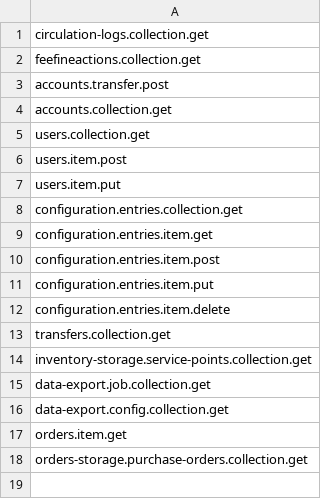
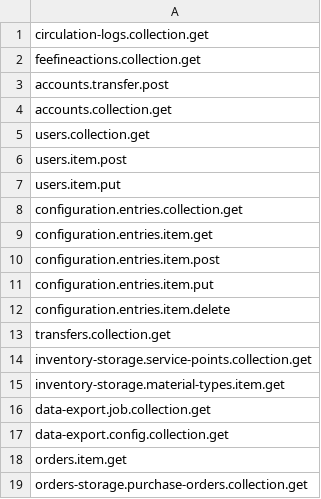
Before and after one commit to yauhen-vavilkin/mod-data-export-spring, a CSV file: src/main/resources/permissions/system-user-permissions.csv, drawn as a sheet.

```diff
--- a/src/main/resources/permissions/system-user-permissions.csv
+++ b/src/main/resources/permissions/system-user-permissions.csv
@@ -14,2 +14,3 @@ transfers.collection.get
 inventory-storage.service-points.collection.get
+inventory-storage.material-types.item.get
 data-export.job.collection.get
```
Also changed, not shown: 7 other files.
